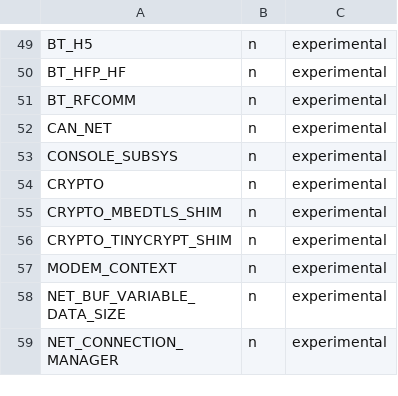
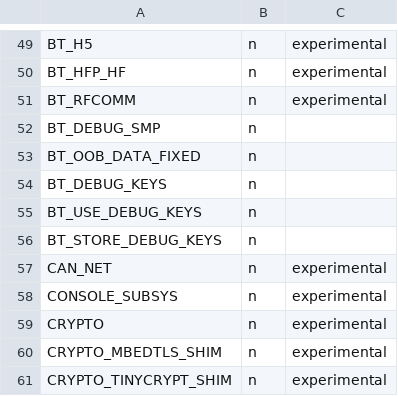
Before and after one commit to kruithofa/zephyr, a CSV file: scripts/kconfig/hardened.csv, drawn as a sheet; only a part is shown, gaps mark what is left out; the shorter side is filled out with more unchanged rows.

```diff
--- a/scripts/kconfig/hardened.csv
+++ b/scripts/kconfig/hardened.csv
@@ -51,2 +51,7 @@ BT_HFP_HF,n,experimental
 BT_RFCOMM,n,experimental
+BT_DEBUG_SMP,n
+BT_OOB_DATA_FIXED,n
+BT_DEBUG_KEYS,n
+BT_USE_DEBUG_KEYS,n
+BT_STORE_DEBUG_KEYS,n
 CAN_NET,n,experimental
```
Also changed, not shown: 2 other files.
